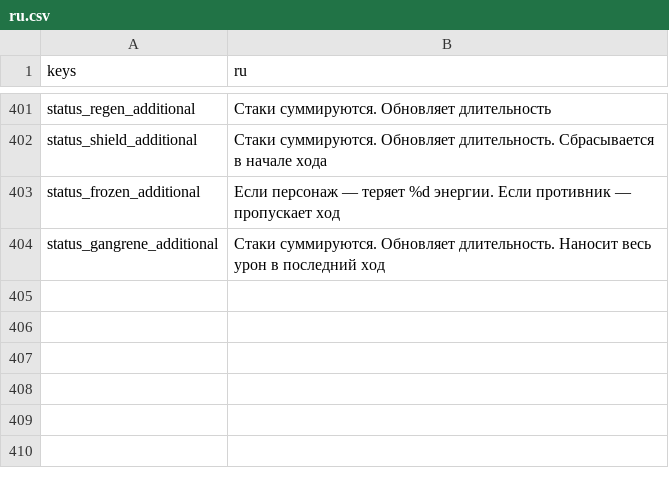
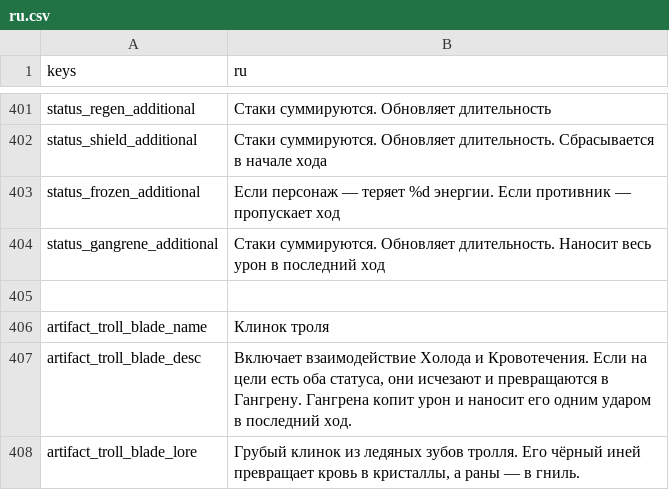
Before and after one commit to Bineev/crawler26, a CSV file: localization/ru.csv, drawn as a sheet; only a part is shown, gaps mark what is left out; the diff names each change by its address in the sheet, - before the commit and + after, or states it on an @@ line.

Commit message:
correct status interaction and add troll blade art

```diff
--- a/localization/ru.csv
+++ b/localization/ru.csv
+row 405: (empty)
+row 406: artifact_troll_blade_name | Клинок троля
+row 407: artifact_troll_blade_desc | Включает взаимодействие Холода и Кровотечения. Если на цели есть оба статуса, они исчезают и превращаются в Гангрену. Гангрена копит урон и наносит его одним ударом в последний ход.
+row 408: artifact_troll_blade_lore | Грубый клинок из ледяных зубов тролля. Его чёрный иней превращает кровь в кристаллы, а раны — в гниль.
```
Also changed, not shown: localization/en.csv, 11 other files.
